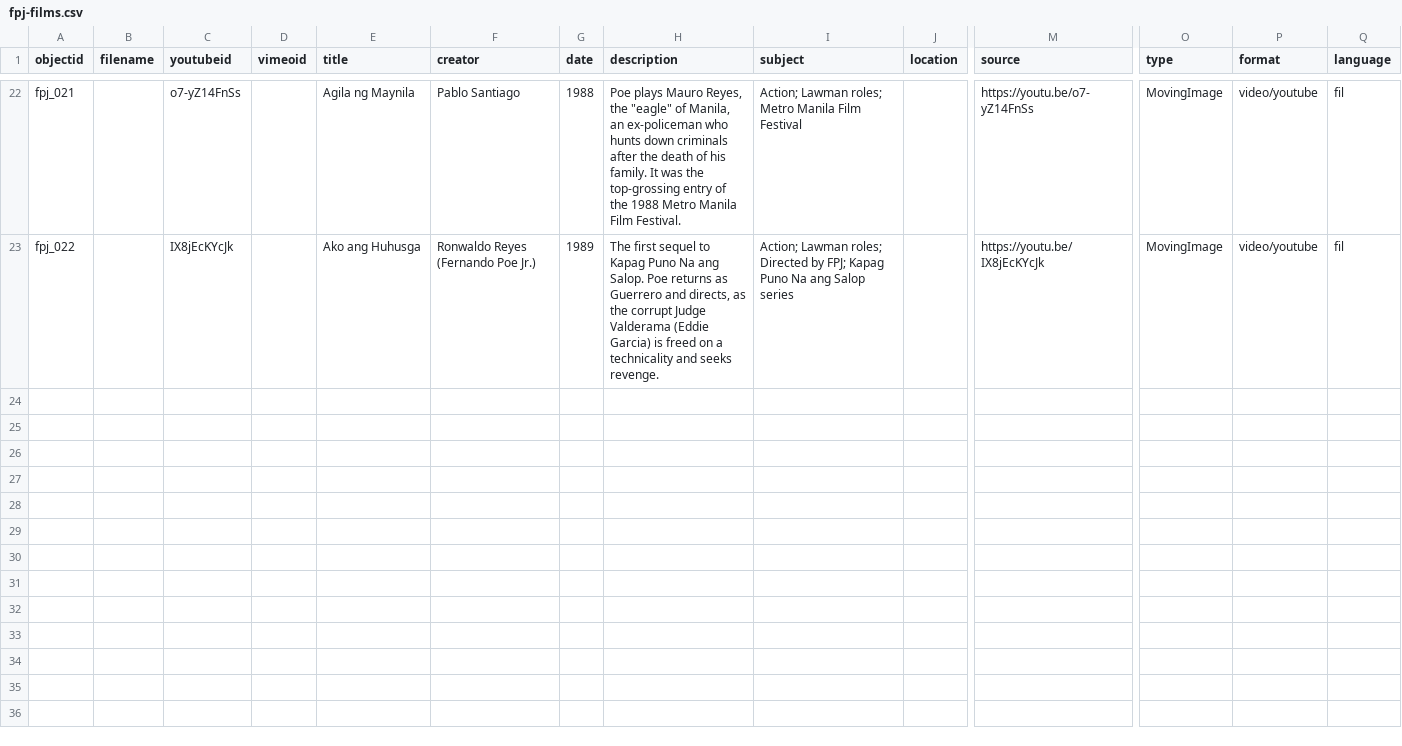
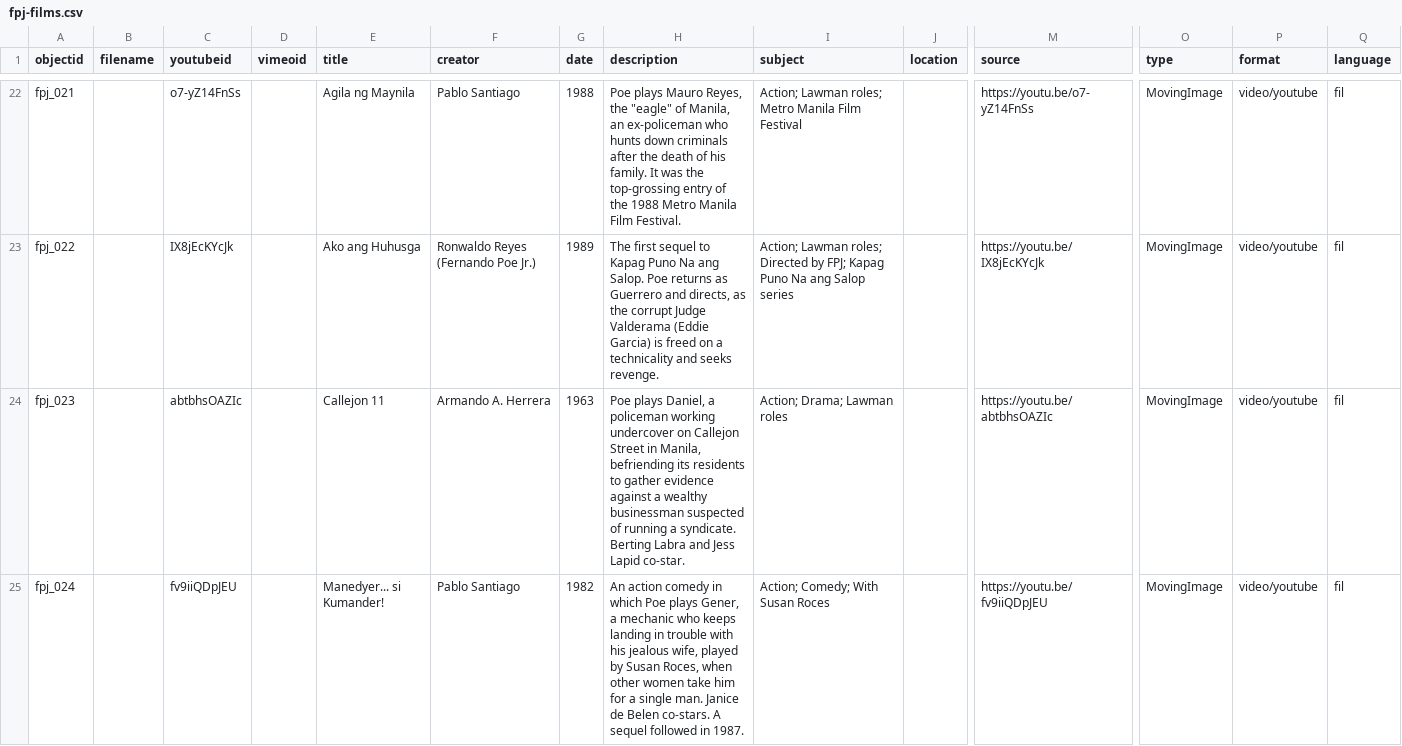
Before and after one commit to 24-00237/FPJ, a CSV file: _data/fpj-films.csv, drawn as a sheet; only a part is shown, gaps mark what is left out; rows hold the shown columns only; the diff covers the shown part only; the diff names each change by its address in the sheet, - before the commit and + after, or states it on an @@ line.

Commit message:
Add three more films to reach 25: Callejon 11, Manedyer... si Kumander!, Pakners

```diff
--- a/_data/fpj-films.csv
+++ b/_data/fpj-films.csv
+row 24: fpj_023 |  | abtbhsOAZIc |  | Callejon 11 | Armando A. Herrera | 1963 | Poe plays Daniel, a policeman working undercover on Callejon Street in Manila, befriending its residents to gather evidence against a wealthy businessman suspected of running a syndicate. Berting Labra and Jess Lapid co-star. | Action; Drama; Lawman roles |  | https://youtu.be/abtbhsOAZIc | MovingImage | video/youtube | fil
+row 25: fpj_024 |  | fv9iiQDpJEU |  | Manedyer... si Kumander! | Pablo Santiago | 1982 | An action comedy in which Poe plays Gener, a mechanic who keeps landing in trouble with his jealous wife, played by Susan Roces, when other women take him for a single man. Janice de Belen co-stars. A sequel followed in 1987. | Action; Comedy; With Susan Roces |  | https://youtu.be/fv9iiQDpJEU | MovingImage | video/youtube | fil
```
Also changed, not shown: 1 added row elsewhere in this file.
